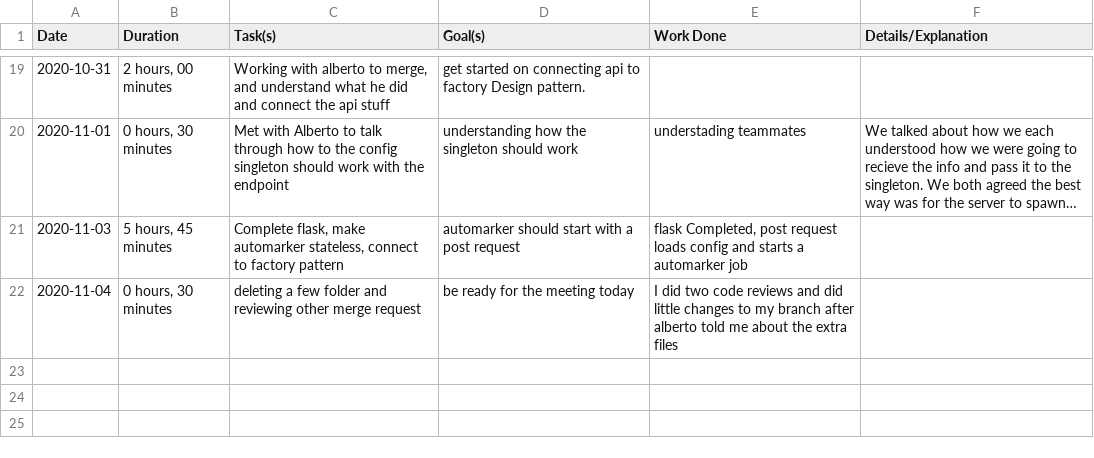
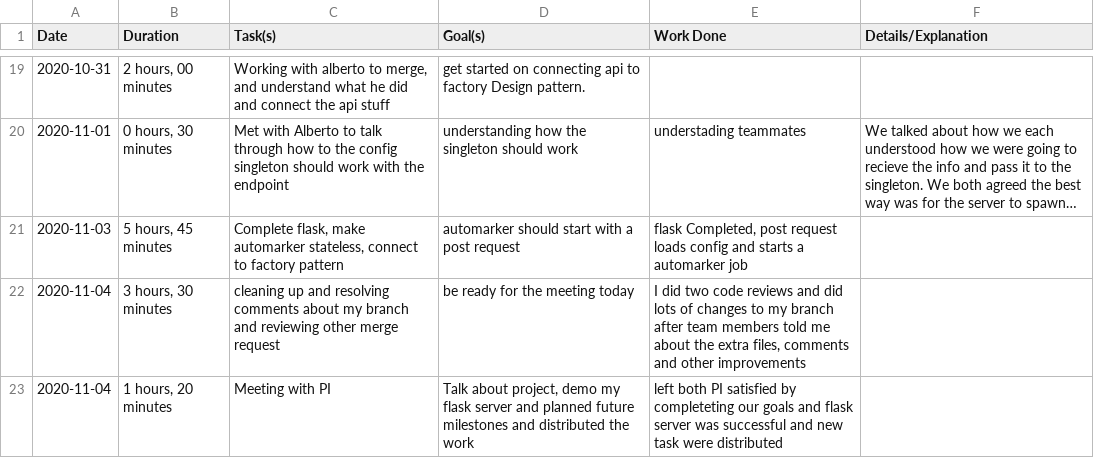
Before and after one commit to ShahmeerShahid/sqam, a CSV file: student-journals/Vaishvik.csv, drawn as a sheet; only a part is shown, gaps mark what is left out; long unchanged cells end in ….

Commit message:
journal update

```diff
--- a/student-journals/Vaishvik.csv
+++ b/student-journals/Vaishvik.csv
@@ -21,2 +21,3 @@ Date,Duration,Task(s),Goal(s),Work Done,Details/Explanation
 2020-11-03,"5 hours, 45 minutes","Complete flask, make automarker stateless, connect to factory pattern ",automarker should start with a post request ,"flask Completed, post request loads config and starts a automarker job",
-2020-11-04,"0 hours, 30 minutes",deleting a few folder and reviewing other merge request ,be ready for the meeting today,I did two code reviews and did little changes to my branch after alberto told me about the extra files,
+2020-11-04,"3 hours, 30 minutes",cleaning up and resolving comments about my branch and reviewing other merge request ,be ready for the meeting today,"I did two code reviews and did lots of changes to my branch after team members told me about the extra files, comments and other improvements ",
+2020-11-04,"1 hours, 20 minutes",Meeting with PI,"Talk about project, demo my flask server and planned future milestones and distributed the work",left both PI satisfied by completeting our goals and flask server was successful and new task were distributed,
```
